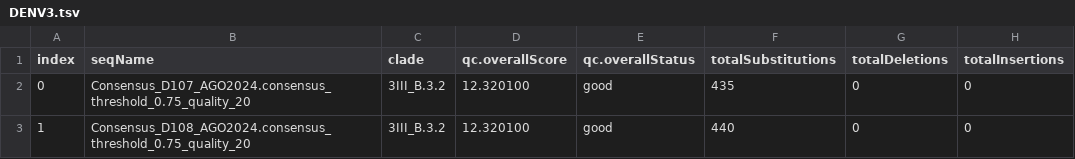
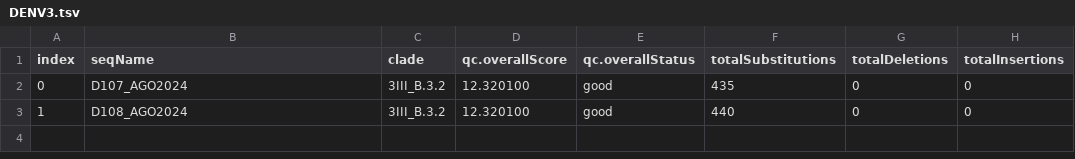
Before and after one commit to CDCgov/oamd-bio-test-data, a TSV file: data/genomics/viral/dengue/NextcladeSerotypeAggregate_input/DENV3.tsv, drawn as a sheet; only a part is shown; the diff names each change by its address in the sheet, - before the commit and + after, or states it on an @@ line.

```diff
--- a/data/genomics/viral/dengue/NextcladeSerotypeAggregate_input/DENV3.tsv
+++ b/data/genomics/viral/dengue/NextcladeSerotypeAggregate_input/DENV3.tsv
-B2 (seqName): Consensus_D107_AGO2024.consensus_threshold_0.75_quality_20
+B2 (seqName): D107_AGO2024
-B3 (seqName): Consensus_D108_AGO2024.consensus_threshold_0.75_quality_20
+B3 (seqName): D108_AGO2024
```
Also changed, not shown: data/genomics/viral/dengue/NextcladeAllAggregate_input/D107_AGO2024.csv, data/genomics/viral/dengue/NextcladeAllAggregate_input/D10_NOV2023.csv, 13 other files.
